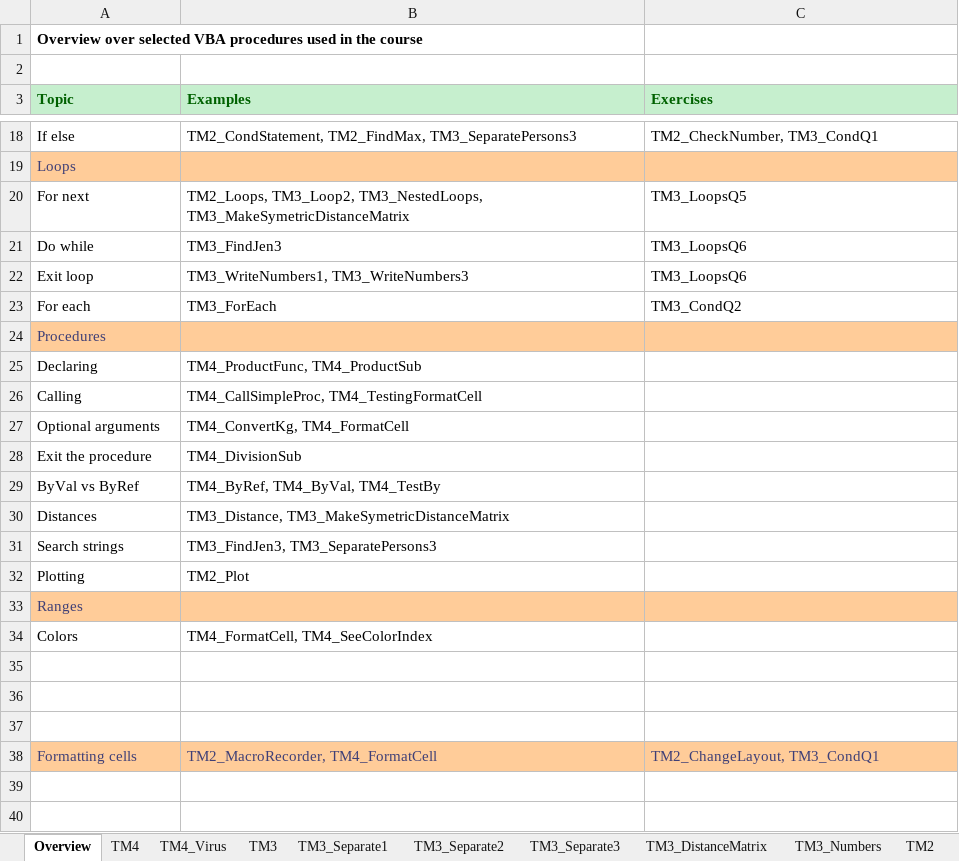
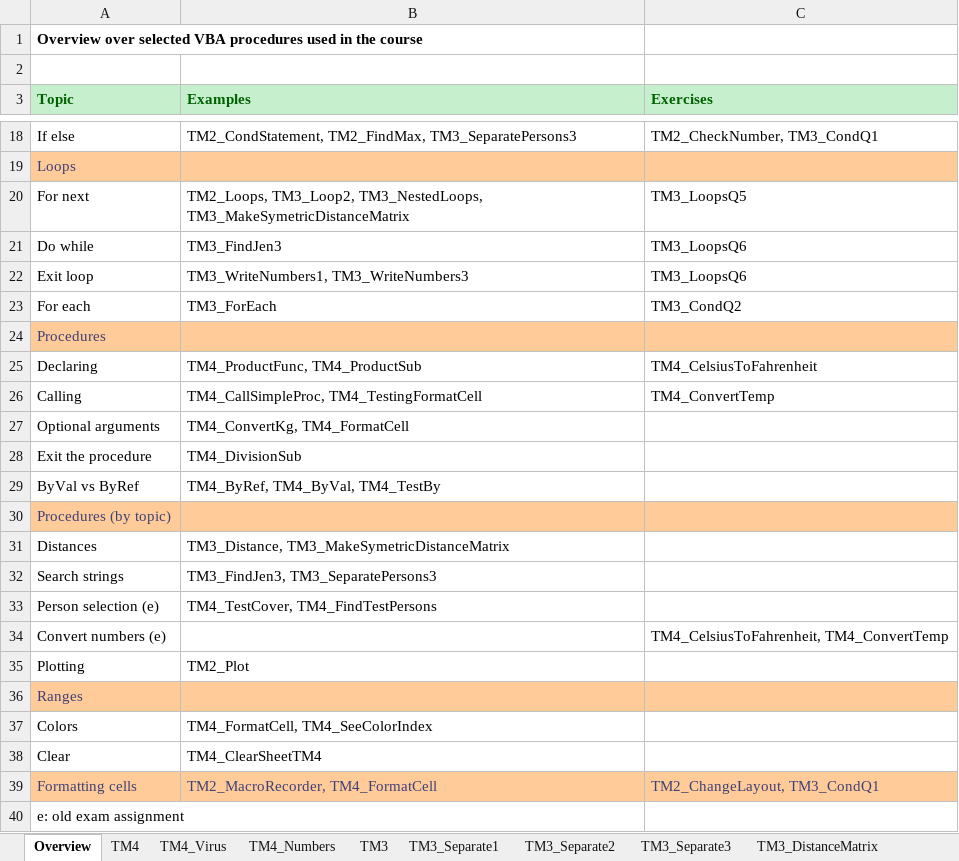
Before and after one commit to bss-osca/tfa, an Excel workbook: vba/04-vba-procedures-solution.xlsm, sheet Overview, drawn as a sheet; only a part is shown, gaps mark what is left out; values as stored, in another font and other column widths than the file's, no borders; removed rows and columns are numbered as before the commit, all else as after; the diff covers the shown part only; the diff names each change by its address in the sheet, - before the commit and + after, or states it on an @@ line.

```diff
--- a/vba/04-vba-procedures-solution.xlsm (sheet Overview)
+++ b/vba/04-vba-procedures-solution.xlsm (sheet Overview)
+sheet tab: TM4_Numbers
-C25 (Exercises): (empty)
+C25 (Exercises): TM4_CelsiusToFahrenheit
-C26 (Exercises): (empty)
+C26 (Exercises): TM4_ConvertTemp
+row 30: Procedures (by topic)
+row 33: Person selection (e) | TM4_TestCover, TM4_FindTestPersons
+row 34: Convert numbers (e) |  | TM4_CelsiusToFahrenheit, TM4_ConvertTemp
-row 38: (empty)
+row 38: Clear | TM4_ClearSheetTM4
-row 36: (empty)
-row 37: (empty)
+row 40: e: old exam assignment
```
Also changed, not shown: 4 edited cells elsewhere in this sheet, sheet TM4, sheet TM4_Virus, charts or pictures, 1 other file.
